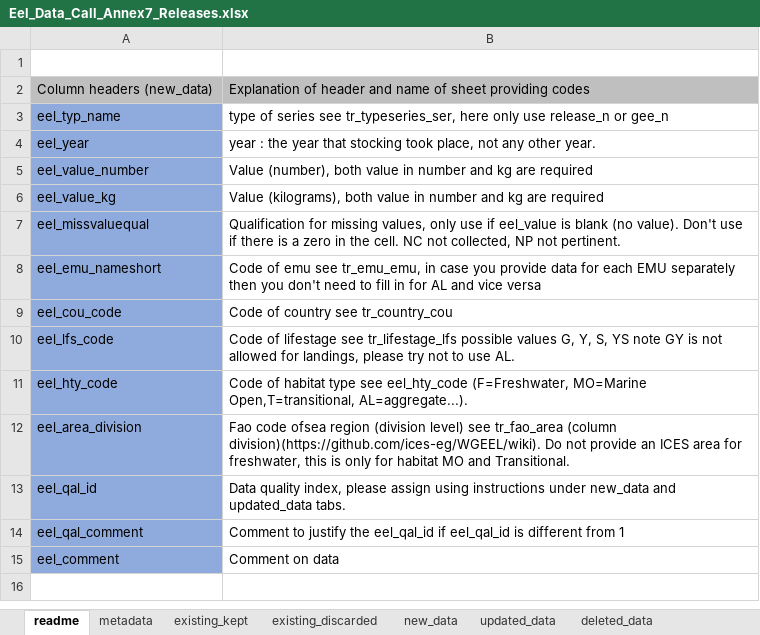
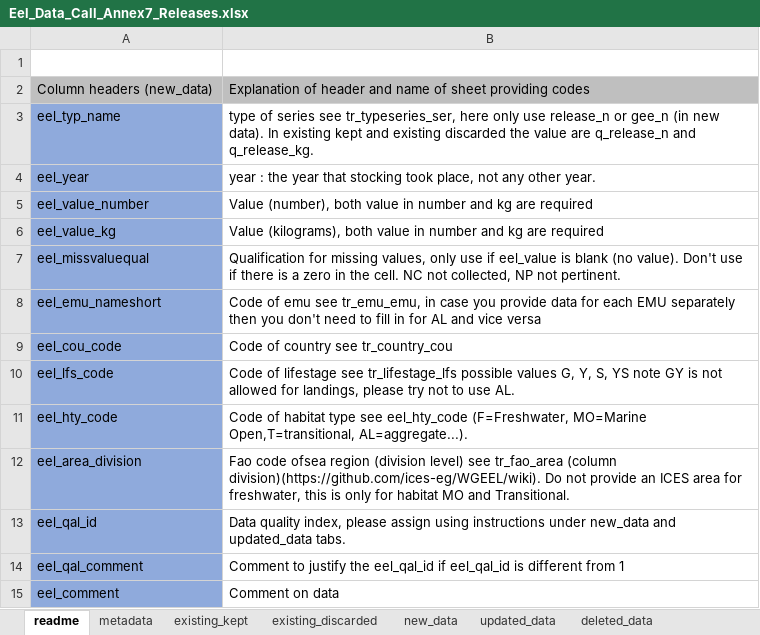
Before and after one commit to ices-eg/wg_WGEEL, an Excel workbook: data/00template/Eel_Data_Call_Annex7_Releases.xlsx, sheet readme, drawn as a sheet; values as stored, in another font and other column widths than the file's, no borders; charts and pictures not drawn; the diff names each change by its address in the sheet, - before the commit and + after, or states it on an @@ line.

Commit message:
docs : update values for annex 7
references #283

```diff
--- a/data/00template/Eel_Data_Call_Annex7_Releases.xlsx (sheet readme)
+++ b/data/00template/Eel_Data_Call_Annex7_Releases.xlsx (sheet readme)
-B3: …or gee_n
+B3: …or gee_n (in new data). In existing kept and existing discarded the value are q_release_n and q_release_kg.
```
Also changed, not shown: sheet updated_data, charts or pictures, 1 other file.
